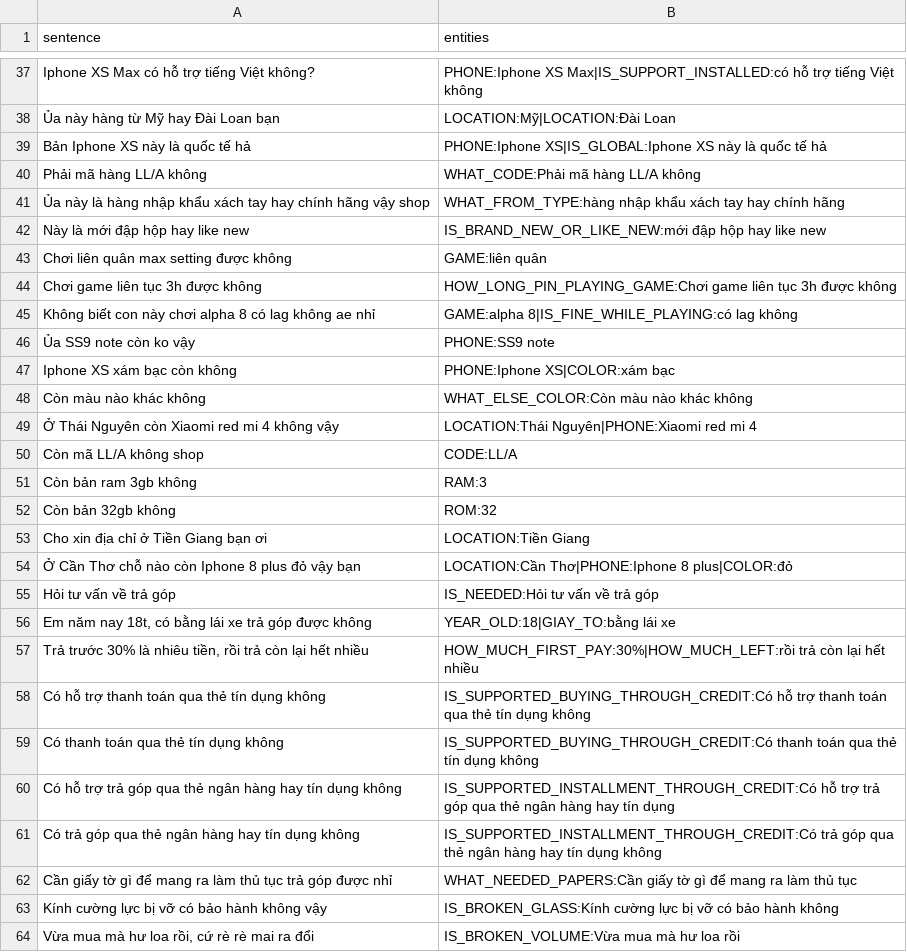
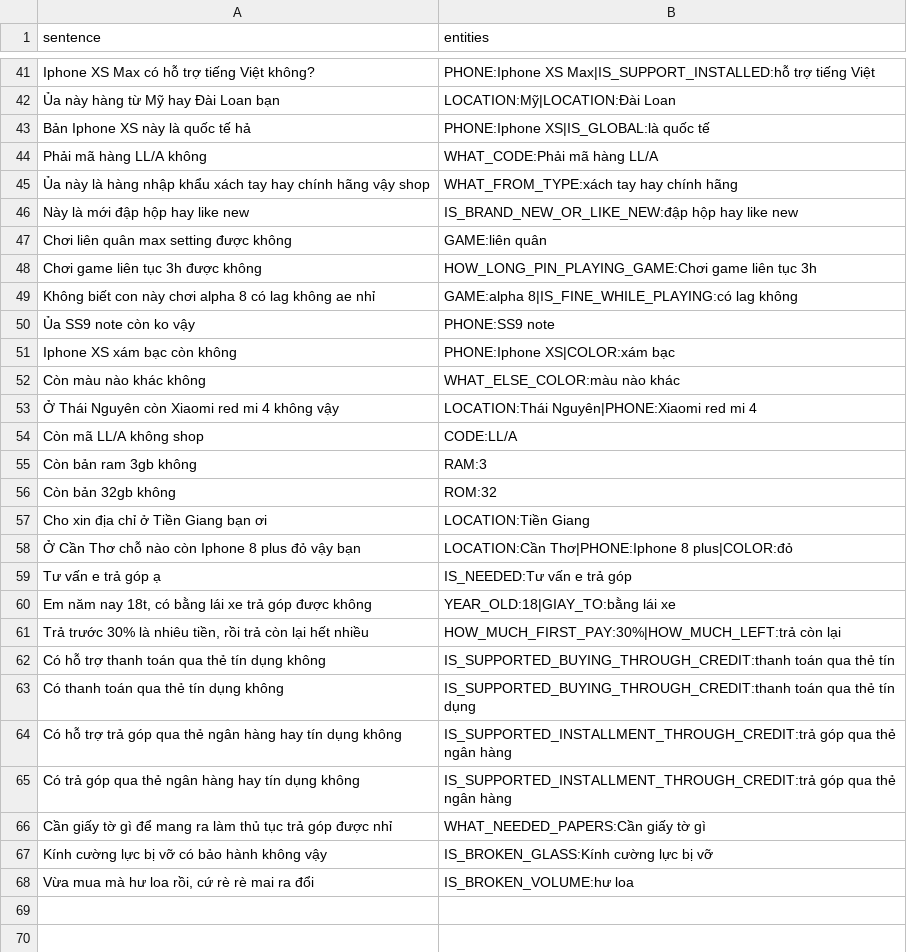
Before and after one commit to thiennhank9/xeras, a CSV file: backend/xeras/nlp/ner/data/spacy_ner_train.csv, drawn as a sheet; only a part is shown, gaps mark what is left out; removed rows and columns are numbered as before the commit, all else as after; the diff covers the shown part only; the diff names each change by its address in the sheet, - before the commit and + after, or states it on an @@ line.

```diff
--- a/backend/xeras/nlp/ner/data/spacy_ner_train.csv
+++ b/backend/xeras/nlp/ner/data/spacy_ner_train.csv
-B41 (entities): PHONE:Iphone XS Max|IS_SUPPORT_INSTALLED:có hỗ trợ tiếng Việt không
+B41 (entities): PHONE:Iphone XS Max|IS_SUPPORT_INSTALLED:hỗ trợ tiếng Việt
-B43 (entities): PHONE:Iphone XS|IS_GLOBAL:Iphone XS này là quốc tế hả
+B43 (entities): PHONE:Iphone XS|IS_GLOBAL:là quốc tế
-B44 (entities): WHAT_CODE:Phải mã hàng LL/A không
+B44 (entities): WHAT_CODE:Phải mã hàng LL/A
-B45 (entities): WHAT_FROM_TYPE:hàng nhập khẩu xách tay hay…
+B45 (entities): WHAT_FROM_TYPE:xách tay hay…
-B46 (entities): IS_BRAND_NEW_OR_LIKE_NEW:mới đập hộp hay…
+B46 (entities): IS_BRAND_NEW_OR_LIKE_NEW:đập hộp hay…
-B48 (entities): …tục 3h được không
+B48 (entities): …tục 3h
-B52 (entities): WHAT_ELSE_COLOR:Còn màu nào khác không
+B52 (entities): WHAT_ELSE_COLOR:màu nào khác
-row 55: Hỏi tư vấn về trả góp | IS_NEEDED:Hỏi tư vấn về trả góp
+row 59: Tư vấn e trả góp ạ | IS_NEEDED:Tư vấn e trả góp
-B61 (entities): HOW_MUCH_FIRST_PAY:30%|HOW_MUCH_LEFT:rồi trả còn lại hết nhiều
+B61 (entities): HOW_MUCH_FIRST_PAY:30%|HOW_MUCH_LEFT:trả còn lại
-B62 (entities): IS_SUPPORTED_BUYING_THROUGH_CREDIT:Có hỗ trợ thanh toán qua thẻ tín dụng không
+B62 (entities): IS_SUPPORTED_BUYING_THROUGH_CREDIT:thanh toán qua thẻ tín
-B63 (entities): IS_SUPPORTED_BUYING_THROUGH_CREDIT:Có thanh toán qua thẻ tín dụng không
+B63 (entities): IS_SUPPORTED_BUYING_THROUGH_CREDIT:thanh toán qua thẻ tín dụng
-B64 (entities): IS_SUPPORTED_INSTALLMENT_THROUGH_CREDIT:Có hỗ trợ trả góp qua thẻ ngân hàng hay tín dụng
+B64 (entities): IS_SUPPORTED_INSTALLMENT_THROUGH_CREDIT:trả góp qua thẻ ngân hàng
-B65 (entities): IS_SUPPORTED_INSTALLMENT_THROUGH_CREDIT:Có trả góp qua thẻ ngân hàng hay tín dụng không
+B65 (entities): IS_SUPPORTED_INSTALLMENT_THROUGH_CREDIT:trả góp qua thẻ ngân hàng
-B66 (entities): WHAT_NEEDED_PAPERS:Cần giấy tờ gì để mang ra làm thủ tục
+B66 (entities): WHAT_NEEDED_PAPERS:Cần giấy tờ gì
-B67 (entities): IS_BROKEN_GLASS:Kính cường lực bị vỡ có bảo hành không
+B67 (entities): IS_BROKEN_GLASS:Kính cường lực bị vỡ
-B68 (entities): IS_BROKEN_VOLUME:Vừa mua mà hư loa rồi
+B68 (entities): IS_BROKEN_VOLUME:hư loa
```
Also changed, not shown: 4 added rows and 18 edited cells elsewhere in this file.
